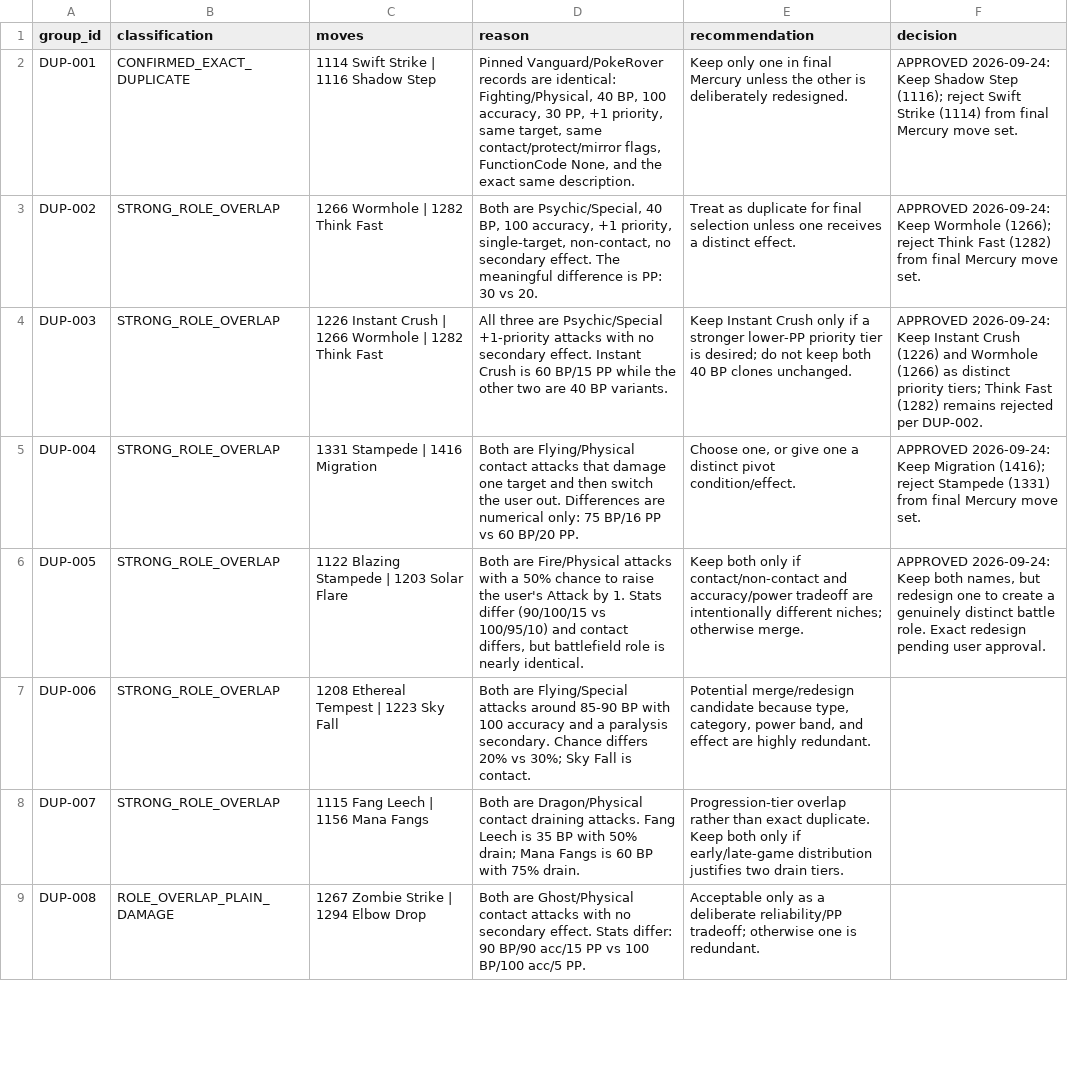
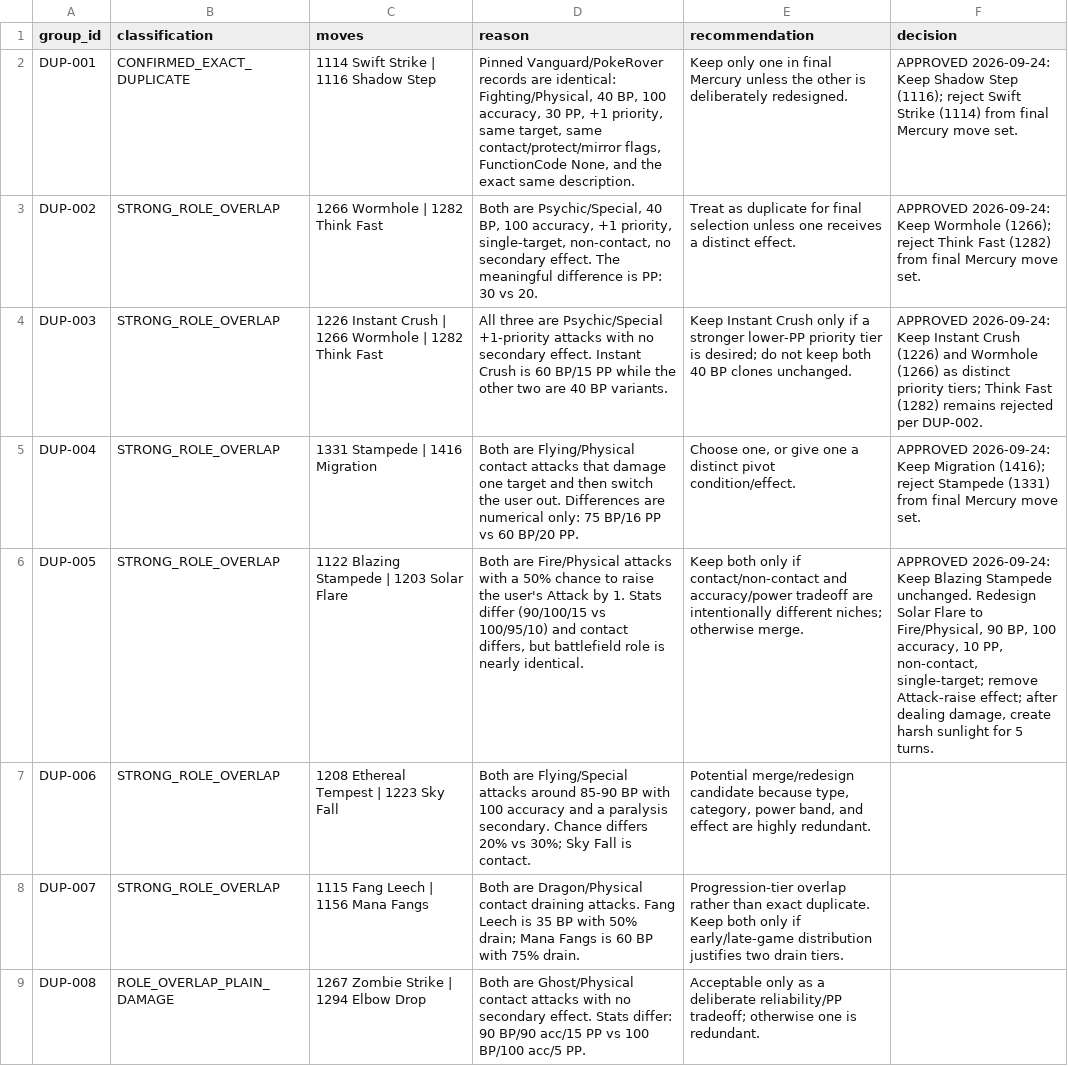
Before and after one commit to lionsprideemb-tech/Pokemon-moves, a CSV file: manifests/MERCURY_DUPLICATE_REVIEW.csv, drawn as a sheet; only a part is shown; the diff names each change by its address in the sheet, - before the commit and + after, or states it on an @@ line.

Commit message:
Lock Solar Flare redesign

```diff
--- a/manifests/MERCURY_DUPLICATE_REVIEW.csv
+++ b/manifests/MERCURY_DUPLICATE_REVIEW.csv
-F6 (decision): …2026-09-24: Keep both names, but redesign one to create a genuinely distinct battle role. Exact redesign pending user approval.
+F6 (decision): …2026-09-24: Keep Blazing Stampede unchanged. Redesign Solar Flare to Fire/Physical, 90 BP, 100 accuracy, 10 PP, non-contact, single-target; remove Attack-raise effect; after dealing damage, create harsh sunlight for 5 turns.
```
